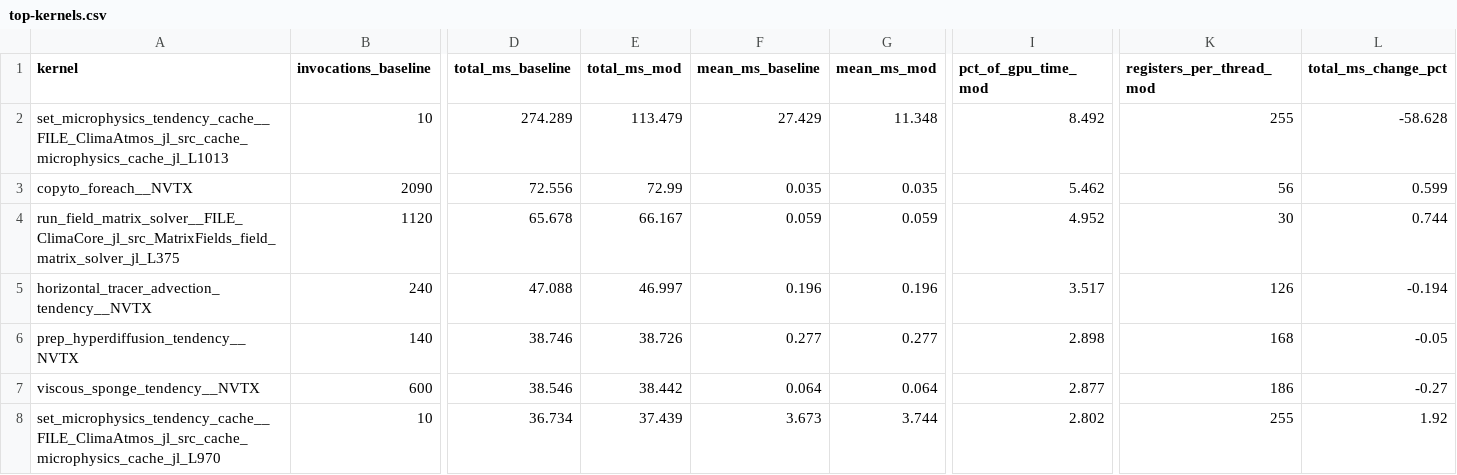
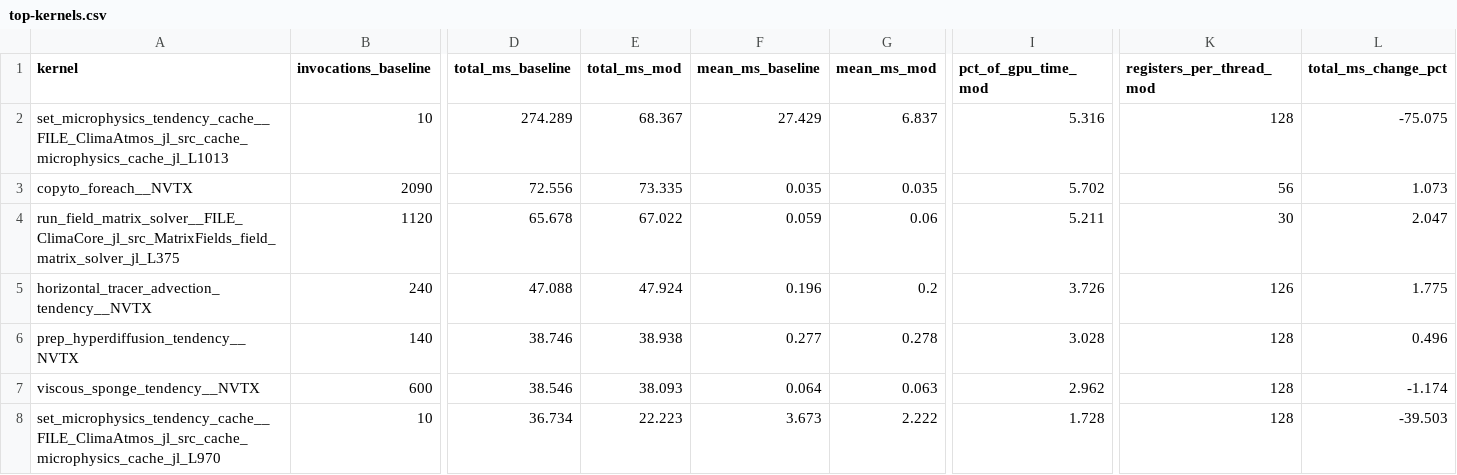
Before and after one commit to petebachant/clima-gpu-profiling, a CSV file: results/top-kernels.csv, drawn as a sheet; only a part is shown, gaps mark what is left out; the diff covers the shown part only; the diff names each change by its address in the sheet, - before the commit and + after, or states it on an @@ line.

Commit message:
Full stack + quadrature_order 2: +8.05% SYPD, L1013 68.4 ms
The shipping configuration if both the science decision and the code work land.
Completes the matrix, all against baseline 0.28312:

  code stack   order   SYPD      L1013
  full           3     +4.52%    140.1 ms
  upstream       2     +6.13%    113.5 ms
  full           2     +8.05%     68.4 ms   <- this
  full           1     +9.72%     20.9 ms

Sub-additive, as predicted before the run: 8.05% against a naive 4.52 + 6.13 =
10.66%. The two levers act on different factors -- the optimisations cut cost
per quadrature point, the order cuts the number of points -- so they compose
multiplicatively rather than adding. Not a fifth instance of the superadditive
pattern, and there was no reason to expect one: these are not in the
create-headroom / convert-headroom relationship the other four were.

Two things this settles:

The code work still earns its keep after the science change. Order 2 alone is
+6.13%; with the optimisation stack it is +8.05%, so the three PRs are worth
+1.92 points on top of the science decision rather than being made redundant
by it.

Order 2 captures most of what order 1 offers: 8.05 of 9.72 points, or 83%.
Collapsing the quadrature entirely buys only 1.67 points beyond halving it,
while giving up a real quadrature rule for the grid mean.

```diff
--- a/results/top-kernels.csv
+++ b/results/top-kernels.csv
-E2 (total_ms_mod): 113.479
+E2 (total_ms_mod): 68.367
-G2 (mean_ms_mod): 11.348
+G2 (mean_ms_mod): 6.837
-I2 (pct_of_gpu_time_mod): 8.492
+I2 (pct_of_gpu_time_mod): 5.316
-K2 (registers_per_thread_mod): 255
+K2 (registers_per_thread_mod): 128
-L2 (total_ms_change_pct): -58.628
+L2 (total_ms_change_pct): -75.075
-E3 (total_ms_mod): 72.99
+E3 (total_ms_mod): 73.335
-I3 (pct_of_gpu_time_mod): 5.462
+I3 (pct_of_gpu_time_mod): 5.702
-L3 (total_ms_change_pct): 0.599
+L3 (total_ms_change_pct): 1.073
-E4 (total_ms_mod): 66.167
+E4 (total_ms_mod): 67.022
-G4 (mean_ms_mod): 0.059
+G4 (mean_ms_mod): 0.06
-I4 (pct_of_gpu_time_mod): 4.952
+I4 (pct_of_gpu_time_mod): 5.211
-L4 (total_ms_change_pct): 0.744
+L4 (total_ms_change_pct): 2.047
-E5 (total_ms_mod): 46.997
+E5 (total_ms_mod): 47.924
-G5 (mean_ms_mod): 0.196
+G5 (mean_ms_mod): 0.2
-I5 (pct_of_gpu_time_mod): 3.517
+I5 (pct_of_gpu_time_mod): 3.726
-L5 (total_ms_change_pct): -0.194
+L5 (total_ms_change_pct): 1.775
-E6 (total_ms_mod): 38.726
+E6 (total_ms_mod): 38.938
-G6 (mean_ms_mod): 0.277
+G6 (mean_ms_mod): 0.278
-I6 (pct_of_gpu_time_mod): 2.898
+I6 (pct_of_gpu_time_mod): 3.028
-K6 (registers_per_thread_mod): 168
+K6 (registers_per_thread_mod): 128
-L6 (total_ms_change_pct): -0.05
+L6 (total_ms_change_pct): 0.496
-E7 (total_ms_mod): 38.442
+E7 (total_ms_mod): 38.093
-G7 (mean_ms_mod): 0.064
+G7 (mean_ms_mod): 0.063
-I7 (pct_of_gpu_time_mod): 2.877
+I7 (pct_of_gpu_time_mod): 2.962
-K7 (registers_per_thread_mod): 186
+K7 (registers_per_thread_mod): 128
-L7 (total_ms_change_pct): -0.27
+L7 (total_ms_change_pct): -1.174
-E8 (total_ms_mod): 37.439
+E8 (total_ms_mod): 22.223
-G8 (mean_ms_mod): 3.744
+G8 (mean_ms_mod): 2.222
-I8 (pct_of_gpu_time_mod): 2.802
+I8 (pct_of_gpu_time_mod): 1.728
-K8 (registers_per_thread_mod): 255
+K8 (registers_per_thread_mod): 128
-L8 (total_ms_change_pct): 1.92
+L8 (total_ms_change_pct): -39.503
```
Also changed, not shown: 48 edited cells elsewhere in this file, 20 other files.
